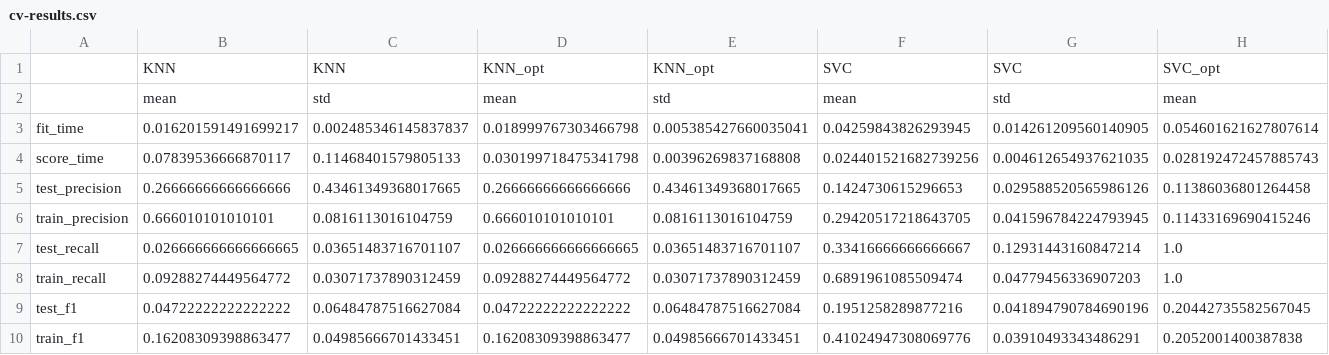
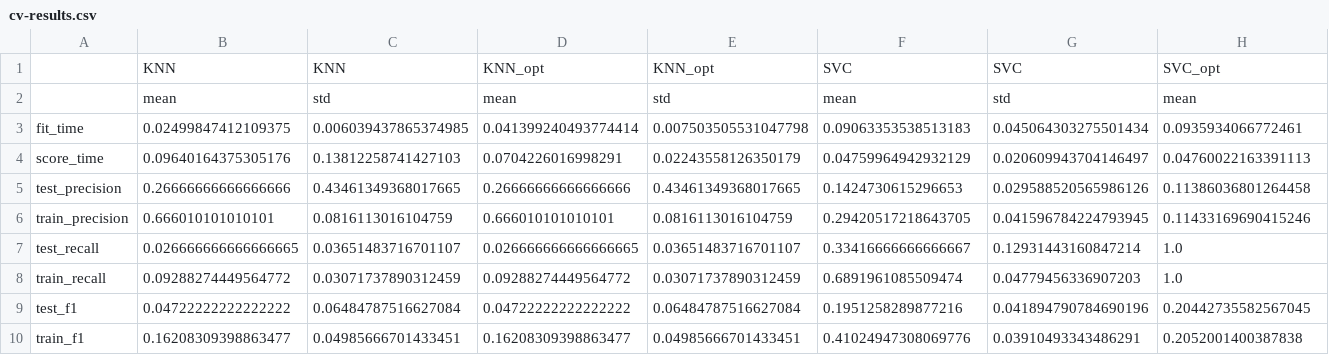
Before and after one commit to UBC-MDS/cervical-cancer-risk, a CSV file: results/cv-results.csv, drawn as a sheet; only a part is shown; removed rows and columns are numbered as before the commit, all else as after; rows hold the shown columns only; the diff names each change by its address in the sheet, - before the commit and + after, or states it on an @@ line.

Commit message:
Added updated result files.

```diff
--- a/results/cv-results.csv
+++ b/results/cv-results.csv
-row 3: fit_time | 0.016201591491699217 | 0.002485346145837837 | 0.018999767303466798 | 0.005385427660035041 | 0.04259843826293945 | 0.014261209560140905 | 0.054601621627807614
-row 4: score_time | 0.07839536666870117 | 0.11468401579805133 | 0.030199718475341798 | 0.00396269837168808 | 0.024401521682739256 | 0.004612654937621035 | 0.028192472457885743
+row 3: fit_time | 0.02499847412109375 | 0.006039437865374985 | 0.041399240493774414 | 0.007503505531047798 | 0.09063353538513183 | 0.045064303275501434 | 0.0935934066772461
+row 4: score_time | 0.09640164375305176 | 0.13812258741427103 | 0.0704226016998291 | 0.02243558126350179 | 0.04759964942932129 | 0.020609943704146497 | 0.04760022163391113
```
Also changed, not shown: results/mean-cv-results.csv, 17 other files.
